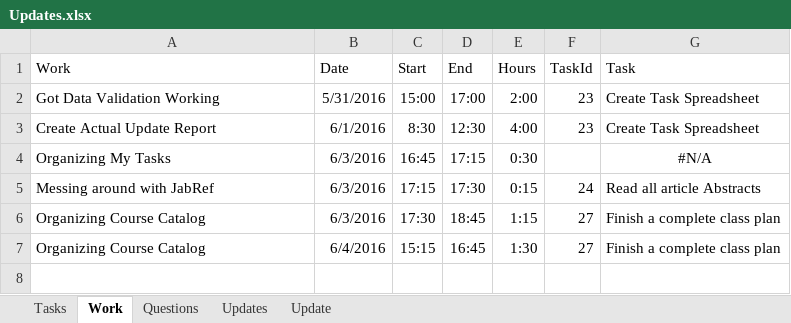
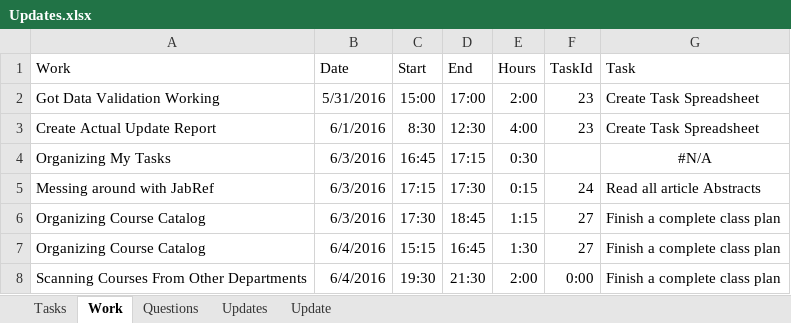
Before and after one commit to mrucker/uva-archive, an Excel workbook: updates/Updates.xlsx, sheet Work, drawn as a sheet; values as stored, in another font and other column widths than the file's, no borders; table styles not drawn; the diff names each change by its address in the sheet, - before the commit and + after, or states it on an @@ line.

```diff
--- a/updates/Updates.xlsx (sheet Work)
+++ b/updates/Updates.xlsx (sheet Work)
+row 8: Scanning Courses From Other Departments | 6/4/2016 | 19:30 | 21:30 | 2:00 | 0:00 | Finish a complete class plan
```
Also changed, not shown: workspace/Plans.xlsx.
